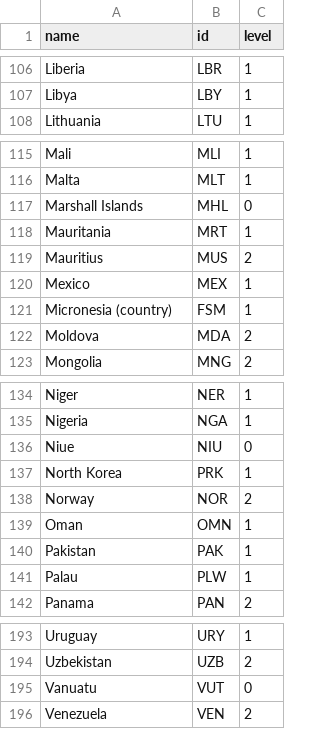
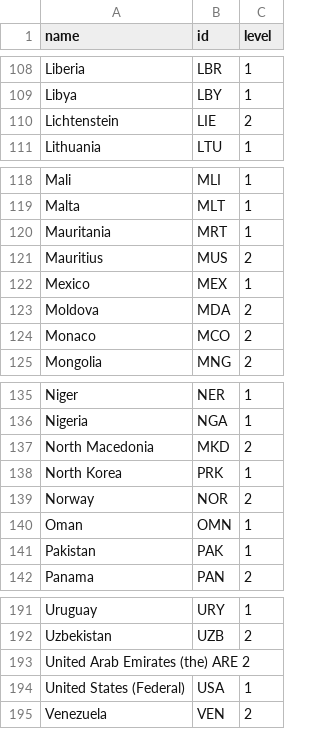
Before and after one commit to covid19policies/covid19policies.github.io, a TSV file: data/25_03_2020_global.tsv, drawn as a sheet; only a part is shown, gaps mark what is left out; the diff covers the shown part only.

```diff
--- a/data/25_03_2020_global.tsv
+++ b/data/25_03_2020_global.tsv
@@ -107,2 +109,3 @@ Liberia	LBR	1
 Libya	LBY	1
+Lichtenstein	LIE	2
 Lithuania	LTU	1
@@ -116,3 +119,2 @@ Mali	MLI	1
 Malta	MLT	1
-Marshall Islands	MHL	0
 Mauritania	MRT	1
@@ -120,4 +122,4 @@ Mauritius	MUS	2
 Mexico	MEX	1
-Micronesia (country)	FSM	1
 Moldova	MDA	2
+Monaco	MCO	2
 Mongolia	MNG	2
@@ -135,3 +136,3 @@ Niger	NER	1
 Nigeria	NGA	1
-Niue	NIU	0
+North Macedonia	MKD	2
 North Korea	PRK	1
@@ -140,3 +141,2 @@ Oman	OMN	1
 Pakistan	PAK	1
-Palau	PLW	1
 Panama	PAN	2
@@ -194,3 +192,4 @@ Uruguay	URY	1
 Uzbekistan	UZB	2
-Vanuatu	VUT	0
+United Arab Emirates (the)  ARE 2
+United States (Federal)	USA	1
 Venezuela	VEN	2
```
Also changed, not shown: 5 added rows, 6 removed rows and 4 edited cells elsewhere in this file.
